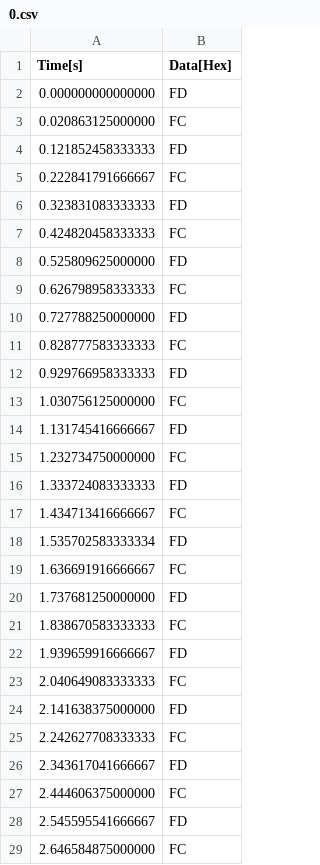
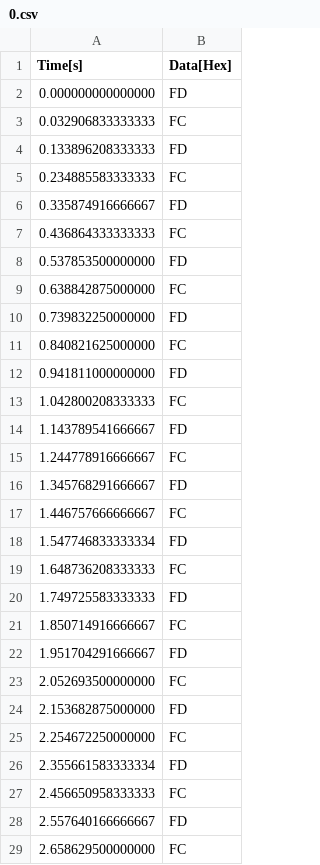
Before and after one commit to amin-amani/Stm32F4Blinky, a CSV file: export/0.csv, drawn as a sheet; only a part is shown; the diff covers the shown part only.

```diff
--- a/export/0.csv
+++ b/export/0.csv
@@ -2,28 +2,28 @@ Time[s], Data[Hex]
 0.000000000000000, FD
-0.020863125000000, FC
-0.121852458333333, FD
-0.222841791666667, FC
-0.323831083333333, FD
-0.424820458333333, FC
-0.525809625000000, FD
-0.626798958333333, FC
-0.727788250000000, FD
-0.828777583333333, FC
-0.929766958333333, FD
-1.030756125000000, FC
-1.131745416666667, FD
-1.232734750000000, FC
-1.333724083333333, FD
-1.434713416666667, FC
-1.535702583333334, FD
-1.636691916666667, FC
-1.737681250000000, FD
-1.838670583333333, FC
-1.939659916666667, FD
-2.040649083333333, FC
-2.141638375000000, FD
-2.242627708333333, FC
-2.343617041666667, FD
-2.444606375000000, FC
-2.545595541666667, FD
-2.646584875000000, FC
+0.032906833333333, FC
+0.133896208333333, FD
+0.234885583333333, FC
+0.335874916666667, FD
+0.436864333333333, FC
+0.537853500000000, FD
+0.638842875000000, FC
+0.739832250000000, FD
+0.840821625000000, FC
+0.941811000000000, FD
+1.042800208333333, FC
+1.143789541666667, FD
+1.244778916666667, FC
+1.345768291666667, FD
+1.446757666666667, FC
+1.547746833333334, FD
+1.648736208333333, FC
+1.749725583333333, FD
+1.850714916666667, FC
+1.951704291666667, FD
+2.052693500000000, FC
+2.153682875000000, FD
+2.254672250000000, FC
+2.355661583333334, FD
+2.456650958333333, FC
+2.557640166666667, FD
+2.658629500000000, FC
```
Also changed, not shown: 43 edited cells elsewhere in this file, export/0_Async Serial.csv, 1 other file.
